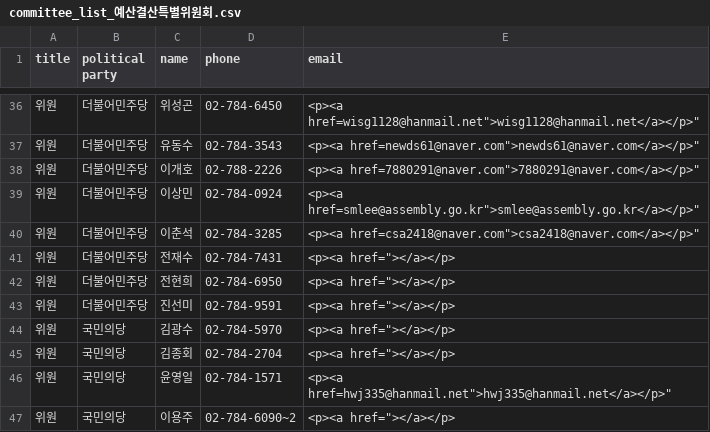
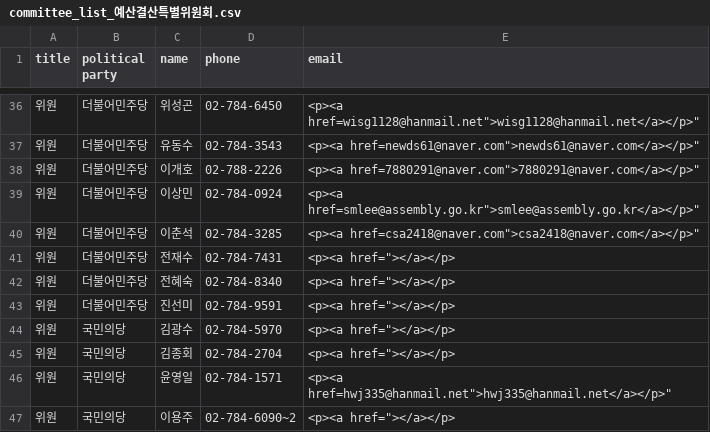
Before and after one commit to teampopong/data-assembly, a CSV file: committees/committee_list_예산결산특별위원회.csv, drawn as a sheet; only a part is shown, gaps mark what is left out.

```diff
--- a/committees/committee_list_예산결산특별위원회.csv
+++ b/committees/committee_list_예산결산특별위원회.csv
@@ -41,3 +41,3 @@
 "위원","더불어민주당","전재수","02-784-7431","<p><a href=""></a></p>"
-"위원","더불어민주당","전현희","02-784-6950","<p><a href=""></a></p>"
+"위원","더불어민주당","전혜숙","02-784-8340","<p><a href=""></a></p>"
 "위원","더불어민주당","진선미","02-784-9591","<p><a href=""></a></p>"
```
Also changed, not shown: assembly.csv, committees/committee_list_교육문화체육관광위원회.csv, 1 other file.
